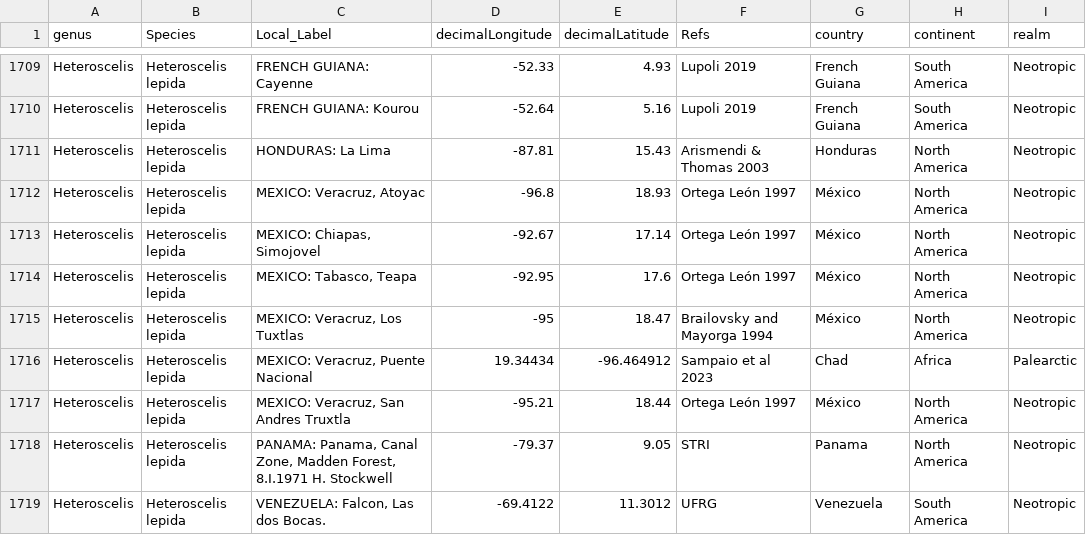
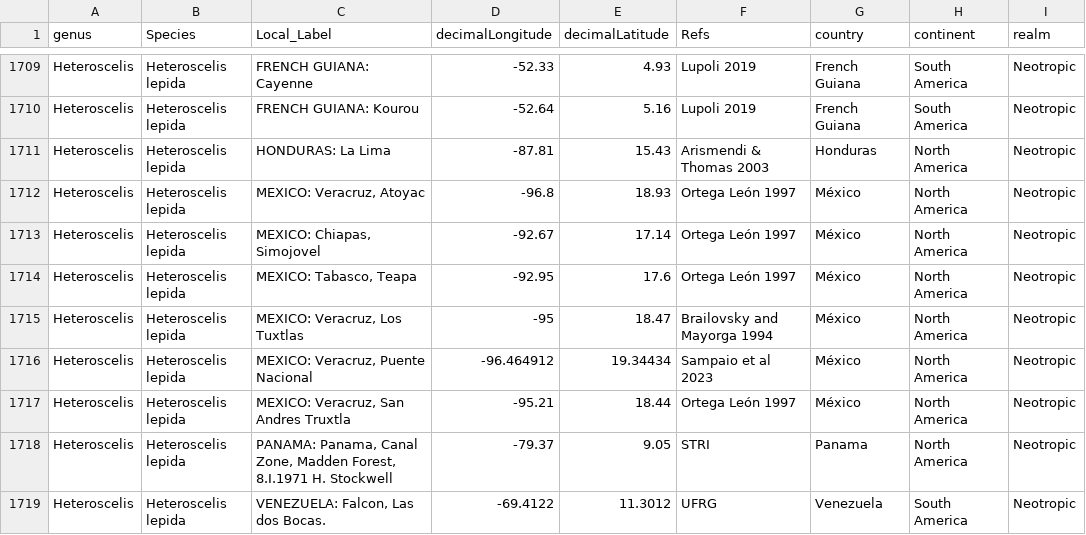
Before and after one commit to afonsopoester/asopinae_of_the_world, a CSV file: asopinae_v_1_0.csv, drawn as a sheet; only a part is shown, gaps mark what is left out; the diff names each change by its address in the sheet, - before the commit and + after, or states it on an @@ line.

```diff
--- a/asopinae_v_1_0.csv
+++ b/asopinae_v_1_0.csv
-D1716 (decimalLongitude): 19.34434
+D1716 (decimalLongitude): -96.464912
-E1716 (decimalLatitude): -96.464912
+E1716 (decimalLatitude): 19.34434
-G1716 (country): Chad
+G1716 (country): México
-H1716 (continent): Africa
+H1716 (continent): North America
-I1716 (realm): Palearctic
+I1716 (realm): Neotropic
```
Also changed, not shown: 1 other file.
